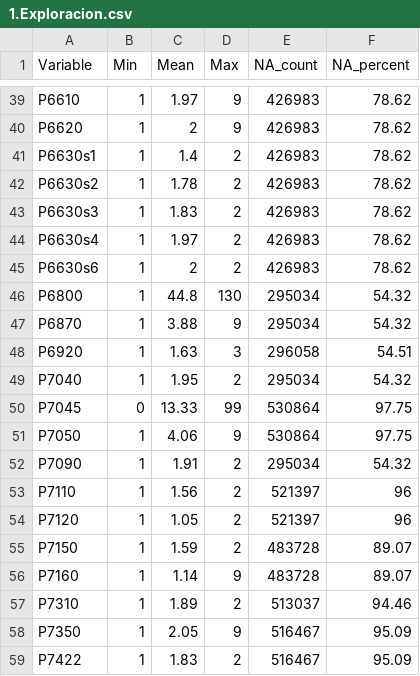
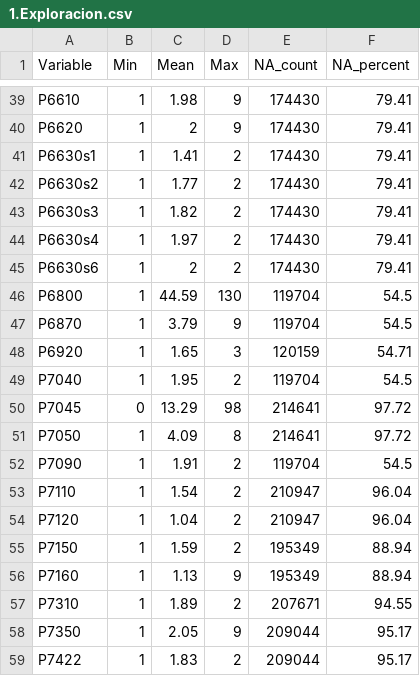
Before and after one commit to mvillabonam/Taller-2, a CSV file: 1.Exploracion.csv, drawn as a sheet; only a part is shown, gaps mark what is left out; the diff covers the shown part only; the diff names each change by its address in the sheet, - before the commit and + after, or states it on an @@ line.

```diff
--- a/1.Exploracion.csv
+++ b/1.Exploracion.csv
-C39 (Mean): 1.97
+C39 (Mean): 1.98
-E39:E45 (NA_count): 426983
+E39:E45 (NA_count): 174430
-F39:F45 (NA_percent): 78.62
+F39:F45 (NA_percent): 79.41
-C41 (Mean): 1.4
+C41 (Mean): 1.41
-C42 (Mean): 1.78
+C42 (Mean): 1.77
-C43 (Mean): 1.83
+C43 (Mean): 1.82
-C46 (Mean): 44.8
+C46 (Mean): 44.59
-E46:E47 (NA_count): 295034
+E46:E47 (NA_count): 119704
-F46:F47 (NA_percent): 54.32
+F46:F47 (NA_percent): 54.5
-C47 (Mean): 3.88
+C47 (Mean): 3.79
-C48 (Mean): 1.63
+C48 (Mean): 1.65
-E48 (NA_count): 296058
+E48 (NA_count): 120159
-F48 (NA_percent): 54.51
+F48 (NA_percent): 54.71
-E49 (NA_count): 295034
+E49 (NA_count): 119704
-F49 (NA_percent): 54.32
+F49 (NA_percent): 54.5
-C50 (Mean): 13.33
+C50 (Mean): 13.29
-D50 (Max): 99
+D50 (Max): 98
-E50:E51 (NA_count): 530864
+E50:E51 (NA_count): 214641
-F50:F51 (NA_percent): 97.75
+F50:F51 (NA_percent): 97.72
-C51 (Mean): 4.06
+C51 (Mean): 4.09
-D51 (Max): 9
+D51 (Max): 8
-E52 (NA_count): 295034
+E52 (NA_count): 119704
-F52 (NA_percent): 54.32
+F52 (NA_percent): 54.5
-C53 (Mean): 1.56
+C53 (Mean): 1.54
-E53:E54 (NA_count): 521397
+E53:E54 (NA_count): 210947
-F53:F54 (NA_percent): 96
+F53:F54 (NA_percent): 96.04
-C54 (Mean): 1.05
+C54 (Mean): 1.04
-E55:E56 (NA_count): 483728
+E55:E56 (NA_count): 195349
-F55:F56 (NA_percent): 89.07
+F55:F56 (NA_percent): 88.94
-C56 (Mean): 1.14
+C56 (Mean): 1.13
-E57 (NA_count): 513037
+E57 (NA_count): 207671
-F57 (NA_percent): 94.46
+F57 (NA_percent): 94.55
-E58:E59 (NA_count): 516467
+E58:E59 (NA_count): 209044
-F58:F59 (NA_percent): 95.09
+F58:F59 (NA_percent): 95.17
```
Also changed, not shown: 1 removed row and 115 edited cells elsewhere in this file, 3 other files.
